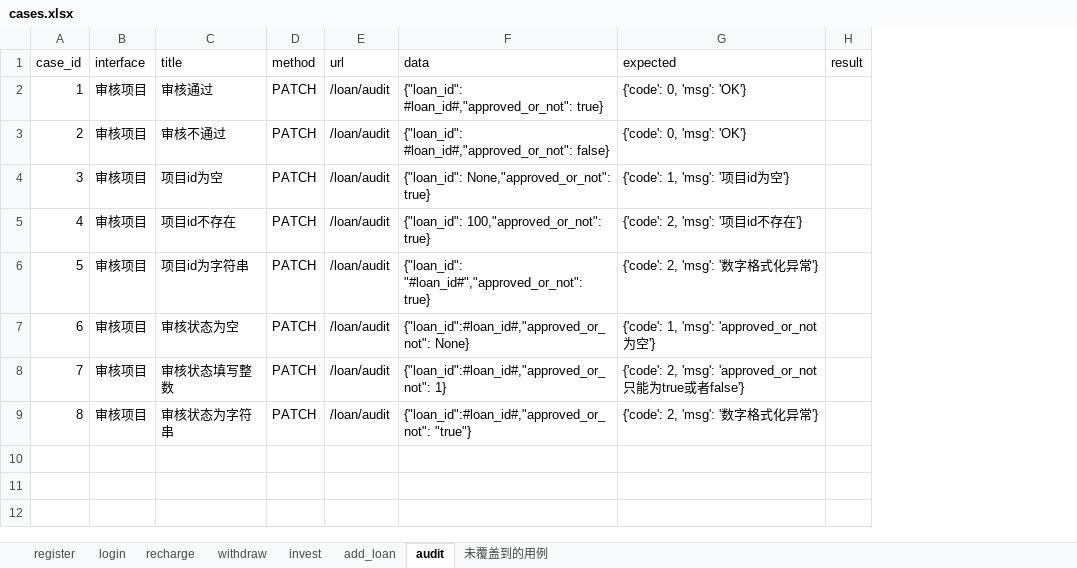
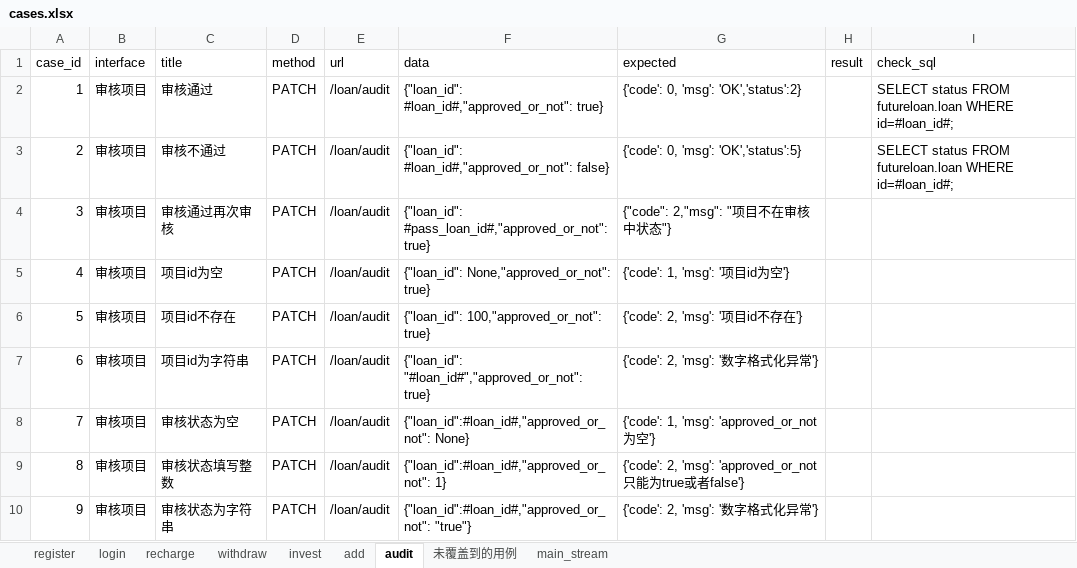
Before and after one commit to wsdxl/excises_python, an Excel workbook: excise_request/data/cases.xlsx, sheet audit, drawn as a sheet; values as stored, in another font and other column widths than the file's, no borders; addresses are those after the commit; the diff names each change by its address in the sheet, - before the commit and + after, or states it on an @@ line.

```diff
--- a/excise_request/data/cases.xlsx (sheet audit)
+++ b/excise_request/data/cases.xlsx (sheet audit)
-sheet tab: add_loan
+sheet tab: add
+sheet tab: main_stream
+column I (check_sql), rows 2-3: SELECT status FROM futureloan.loan WHERE id=#loan_id#; | SELECT status FROM futureloan.loan WHERE id=#loan_id#;
-G2 (expected): {'code': 0, 'msg': 'OK'}
+G2 (expected): {'code': 0, 'msg': 'OK','status':2}
-G3 (expected): {'code': 0, 'msg': 'OK'}
+G3 (expected): {'code': 0, 'msg': 'OK','status':5}
+row 4: 3 | 审核项目 | 审核通过再次审核 | PATCH | /loan/audit | {"loan_id": #pass_loan_id#,"approved_or_not": true} | {"code": 2,"msg": "项目不在审核中状态"}
@@ column A (case_id) renumbered from row 5 down @@
```
Also changed, not shown: sheet invest, sheet withdraw, 8 other files.
